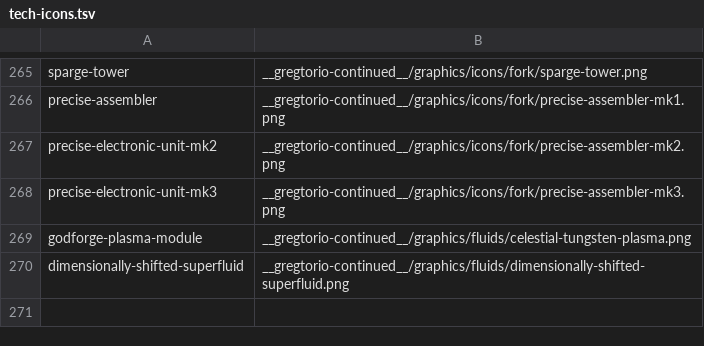
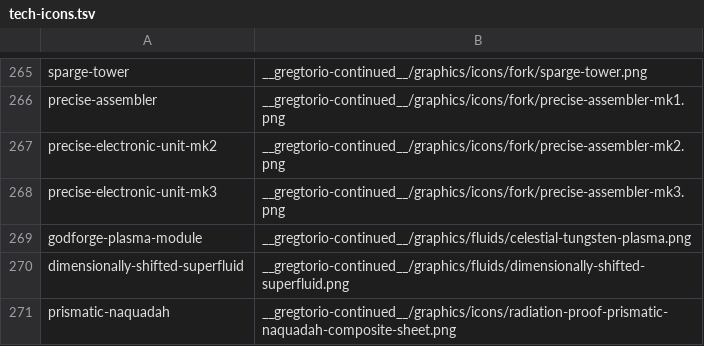
Before and after one commit to Rykon00/Gregtorio, a TSV file: tools/tech-icons.tsv, drawn as a sheet; only a part is shown, gaps mark what is left out; the diff names each change by its address in the sheet, - before the commit and + after, or states it on an @@ line.

```diff
--- a/tools/tech-icons.tsv
+++ b/tools/tech-icons.tsv
+row 271: prismatic-naquadah | __gregtorio-continued__/graphics/icons/radiation-proof-prismatic-naquadah-composite-sheet.png
```
Also changed, not shown: 24 other files.
